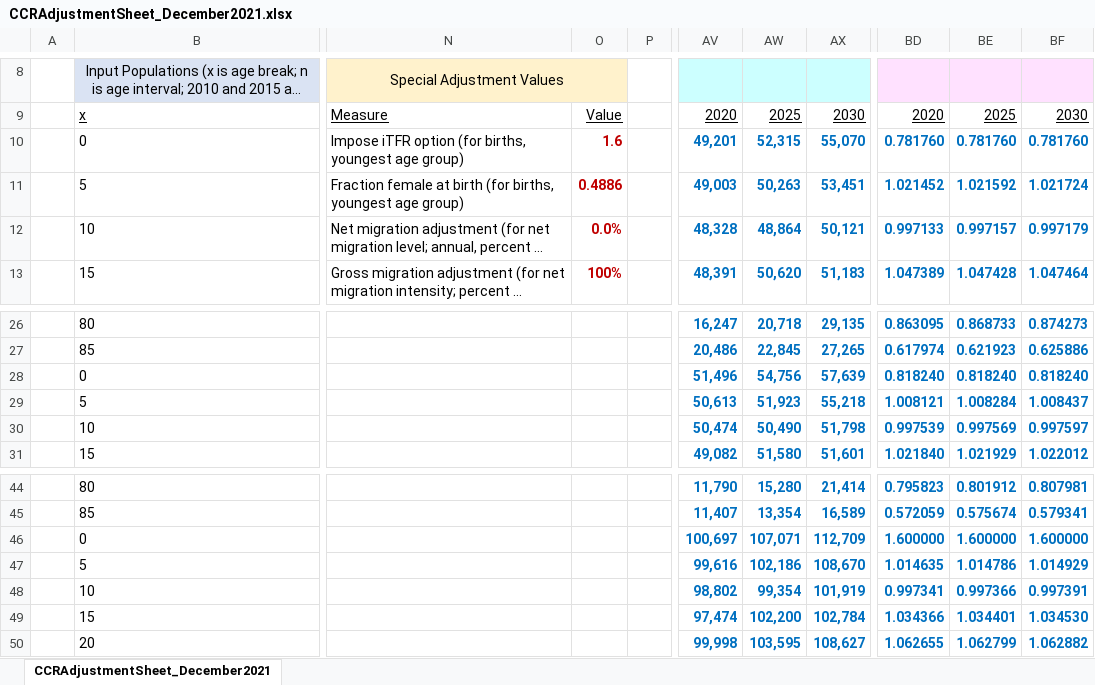
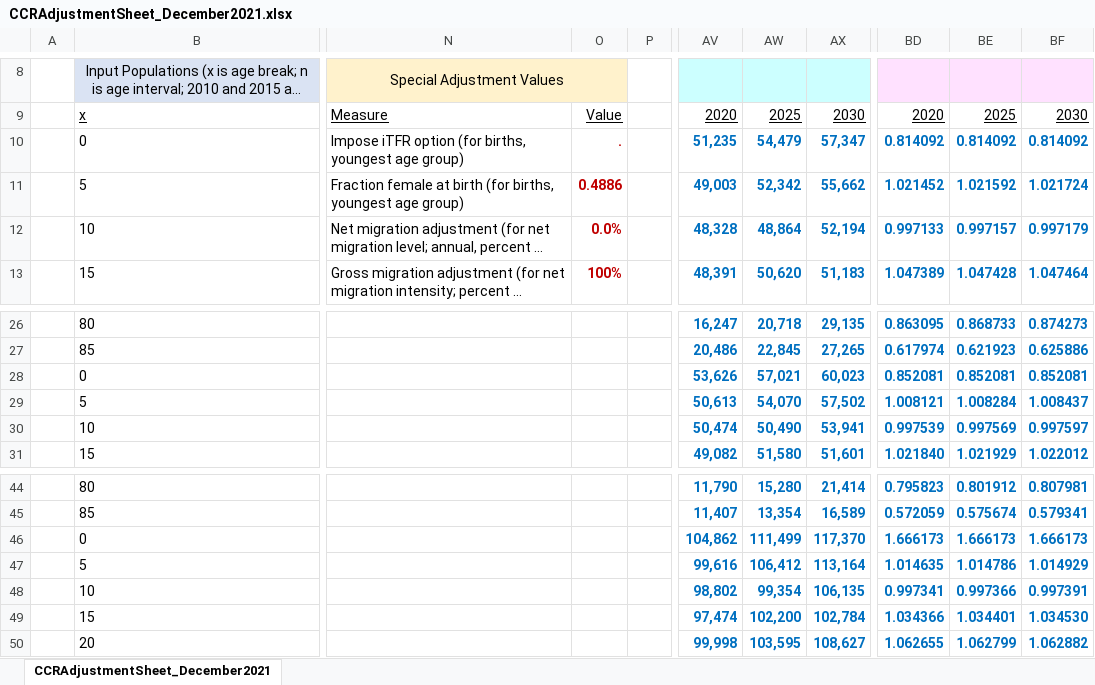
Before and after one commit to edyhsgr/CCRStable, an Excel workbook: Oct2020Presentation/CCRAdjustmentSheet_December2021.xlsx, sheet CCRAdjustmentSheet_December2021, drawn as a sheet; only a part is shown, gaps mark what is left out; long unchanged cells end in …; values as stored, in another font and other column widths than the file's, no borders; charts and pictures not drawn; the diff names each change by its address in the sheet, - before the commit and + after, or states it on an @@ line.

Commit message:
Add files via upload

```diff
--- a/Oct2020Presentation/CCRAdjustmentSheet_December2021.xlsx (sheet CCRAdjustmentSheet_December2021)
+++ b/Oct2020Presentation/CCRAdjustmentSheet_December2021.xlsx (sheet CCRAdjustmentSheet_December2021)
-O10: 1.6
+O10: .
-AV10: 49,201
+AV10: 51,235
-AW10: 52,315
+AW10: 54,479
-AX10: 55,070
+AX10: 57,347
-BD10: 0.781760
+BD10: 0.814092
-BE10: 0.781760
+BE10: 0.814092
-BF10: 0.781760
+BF10: 0.814092
-AW11: 50,263
+AW11: 52,342
-AX11: 53,451
+AX11: 55,662
-AX12: 50,121
+AX12: 52,194
-AV28: 51,496
+AV28: 53,626
-AW28: 54,756
+AW28: 57,021
-AX28: 57,639
+AX28: 60,023
-BD28: 0.818240
+BD28: 0.852081
-BE28: 0.818240
+BE28: 0.852081
-BF28: 0.818240
+BF28: 0.852081
-AW29: 51,923
+AW29: 54,070
-AX29: 55,218
+AX29: 57,502
-AX30: 51,798
+AX30: 53,941
-AV46: 100,697
+AV46: 104,862
-AW46: 107,071
+AW46: 111,499
-AX46: 112,709
+AX46: 117,370
-BD46: 1.600000
+BD46: 1.666173
-BE46: 1.600000
+BE46: 1.666173
-BF46: 1.600000
+BF46: 1.666173
-AW47: 102,186
+AW47: 106,412
-AX47: 108,670
+AX47: 113,164
-AX48: 101,919
+AX48: 106,135
```
Also changed, not shown: charts or pictures.
